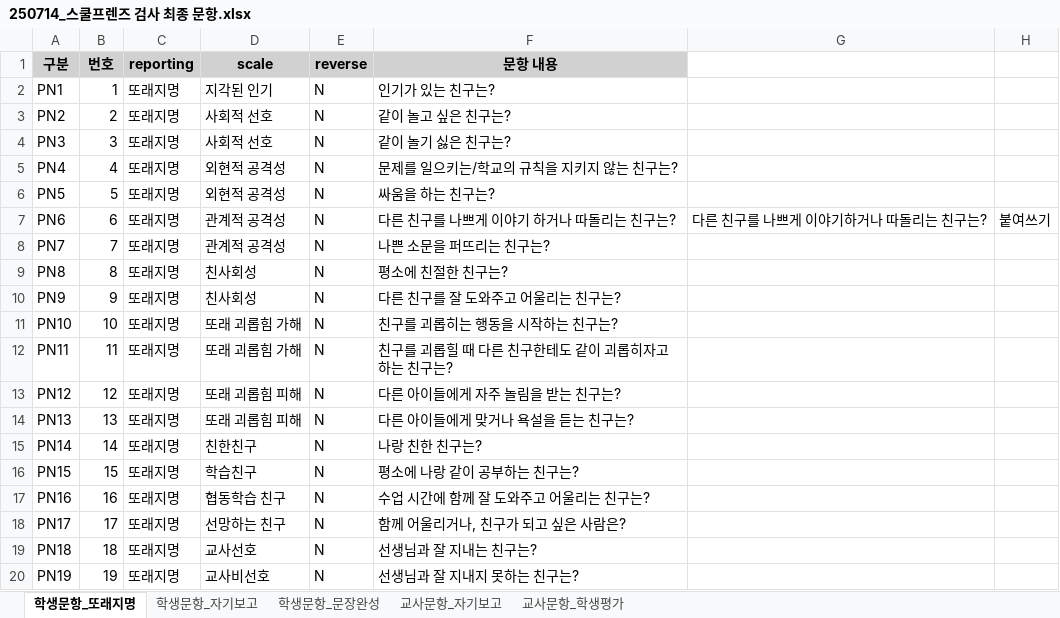
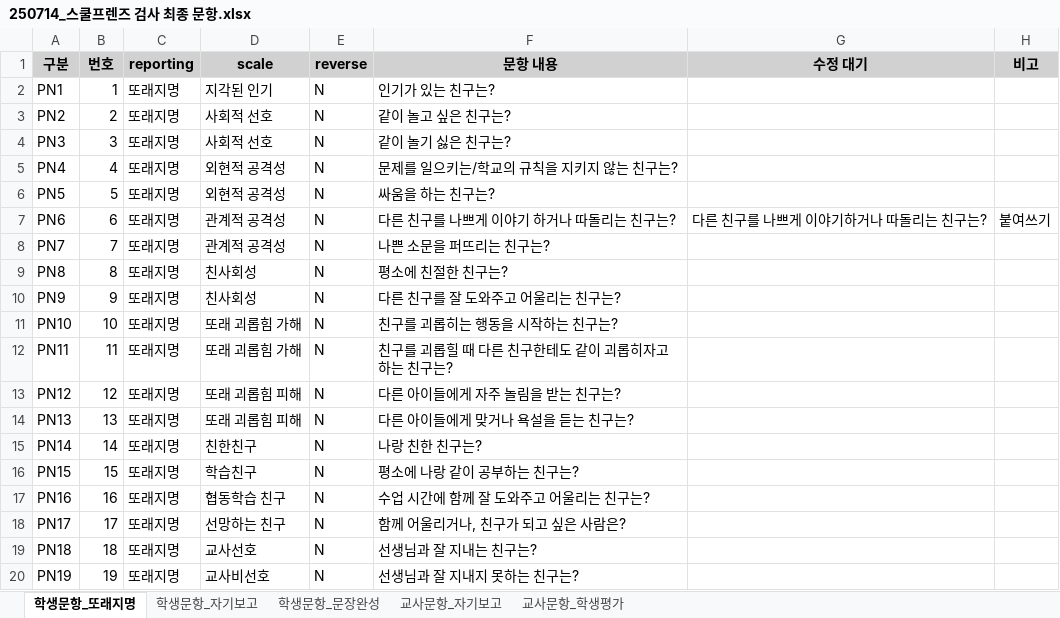
Before and after one commit to Byumin/peer, an Excel workbook: 문항 및 로직/250714_스쿨프렌즈 검사 최종 문항.xlsx, sheet 학생문항_또래지명, drawn as a sheet; values as stored, in another font and other column widths than the file's, no borders; the diff names each change by its address in the sheet, - before the commit and + after, or states it on an @@ line.

```diff
--- a/문항 및 로직/250714_스쿨프렌즈 검사 최종 문항.xlsx (sheet 학생문항_또래지명)
+++ b/문항 및 로직/250714_스쿨프렌즈 검사 최종 문항.xlsx (sheet 학생문항_또래지명)
-G1: (empty)
+G1: 수정 대기
-G1:H1 fill: none
+G1:H1 fill: #D1D1D1
-H1: (empty)
+H1: 비고
```
Also changed, not shown: sheet 학생문항_자기보고, sheet 교사문항_자기보고, 28 other files.
